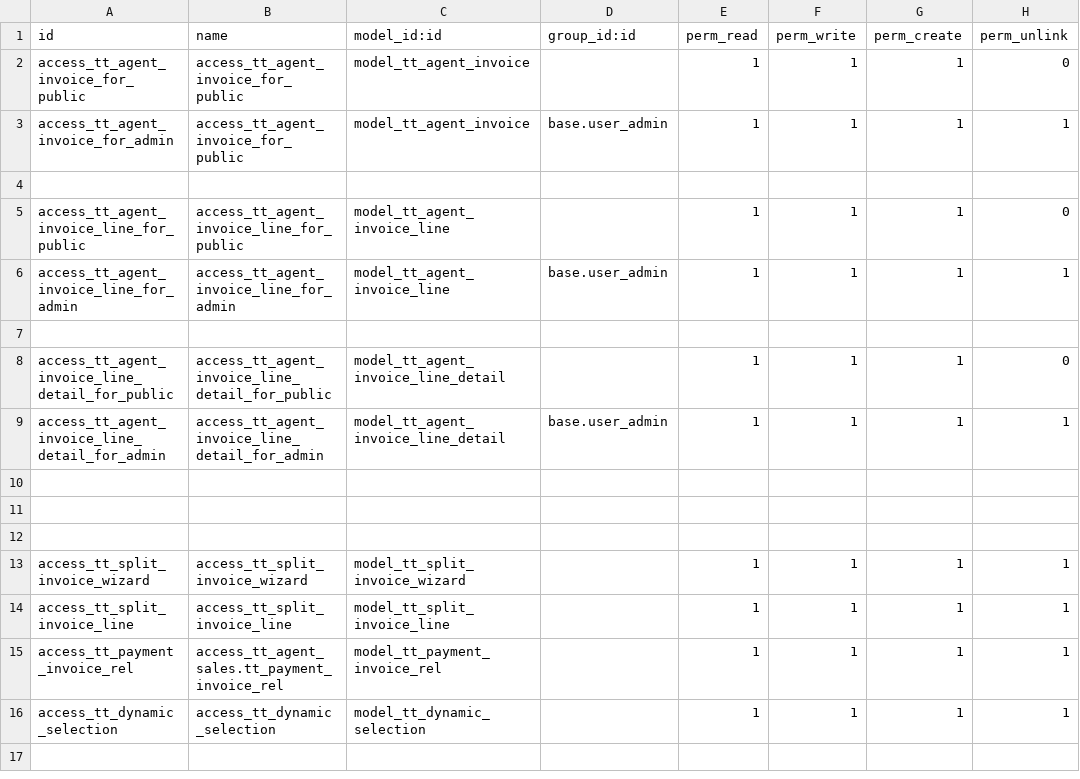
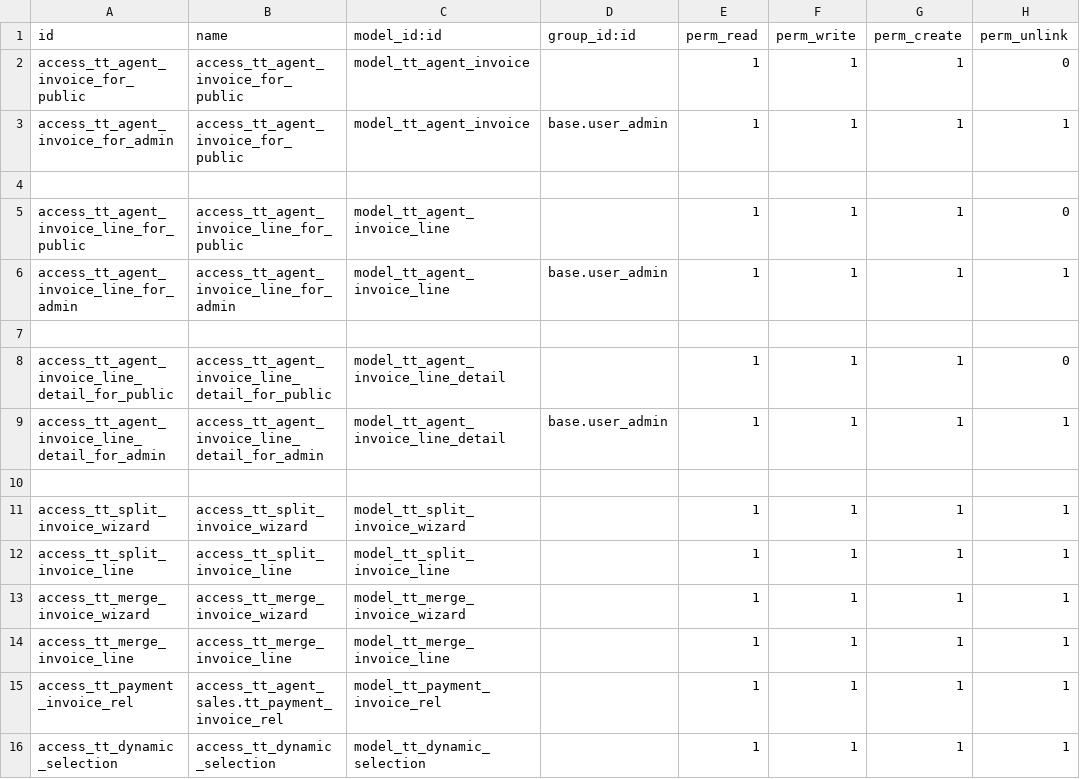
Before and after one commit to andygunawan96/odoo12_addons_tour_travel, a CSV file: tt_agent_sales/security/ir.model.access.csv, drawn as a sheet; removed rows and columns are numbered as before the commit, all else as after; the diff names each change by its address in the sheet, - before the commit and + after, or states it on an @@ line.

Commit message:
split_merge_invoice_line

```diff
--- a/tt_agent_sales/security/ir.model.access.csv
+++ b/tt_agent_sales/security/ir.model.access.csv
-row 11: (empty)
-row 12: (empty)
+row 13: access_tt_merge_invoice_wizard | access_tt_merge_invoice_wizard | model_tt_merge_invoice_wizard |  | 1 | 1 | 1 | 1
+row 14: access_tt_merge_invoice_line | access_tt_merge_invoice_line | model_tt_merge_invoice_line |  | 1 | 1 | 1 | 1
```
Also changed, not shown: 15 other files.
